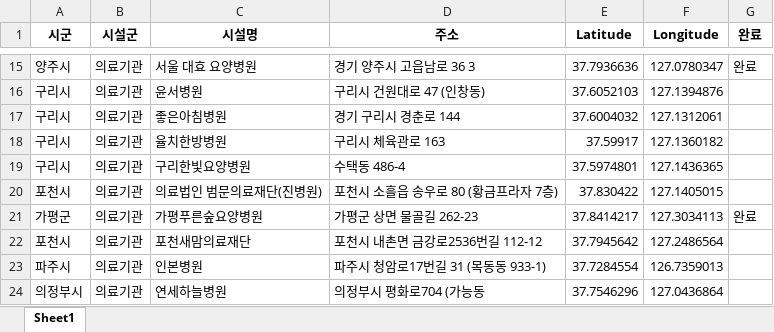
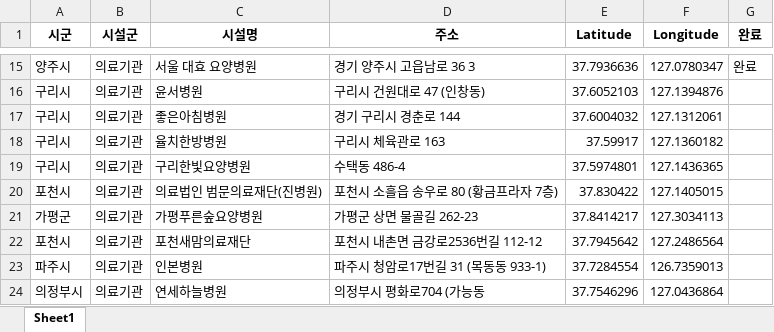
Before and after one commit to lolsaless/Python, an Excel workbook: 4.실습/3.출장지관리/2. 출장지 관리/map_data.xlsx, sheet Sheet1, drawn as a sheet; only a part is shown, gaps mark what is left out; values as stored, in another font and other column widths than the file's, no borders; the diff names each change by its address in the sheet, - before the commit and + after, or states it on an @@ line.

Commit message:
Update map_data.xlsx
1

```diff
--- a/4.실습/3.출장지관리/2. 출장지 관리/map_data.xlsx (sheet Sheet1)
+++ b/4.실습/3.출장지관리/2. 출장지 관리/map_data.xlsx (sheet Sheet1)
-G21 (완료): 완료
+G21 (완료): (empty)
```
